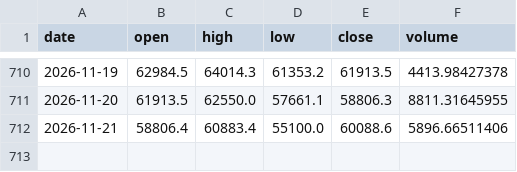
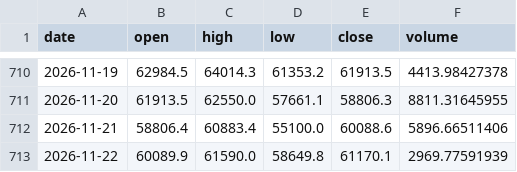
Before and after one commit to GrimsVerk/GrimsTrade, a CSV file: data/bars/BTC.csv, drawn as a sheet; only a part is shown, gaps mark what is left out.

```diff
--- a/data/bars/BTC.csv
+++ b/data/bars/BTC.csv
@@ -712 +712,2 @@ date,open,high,low,close,volume
 2026-11-21,58806.4,60883.4,55100.0,60088.6,5896.66511406
+2026-11-22,60089.9,61590.0,58649.8,61170.1,2969.77591939
```
Also changed, not shown: data/bars/ETH.csv, 7 other files.
